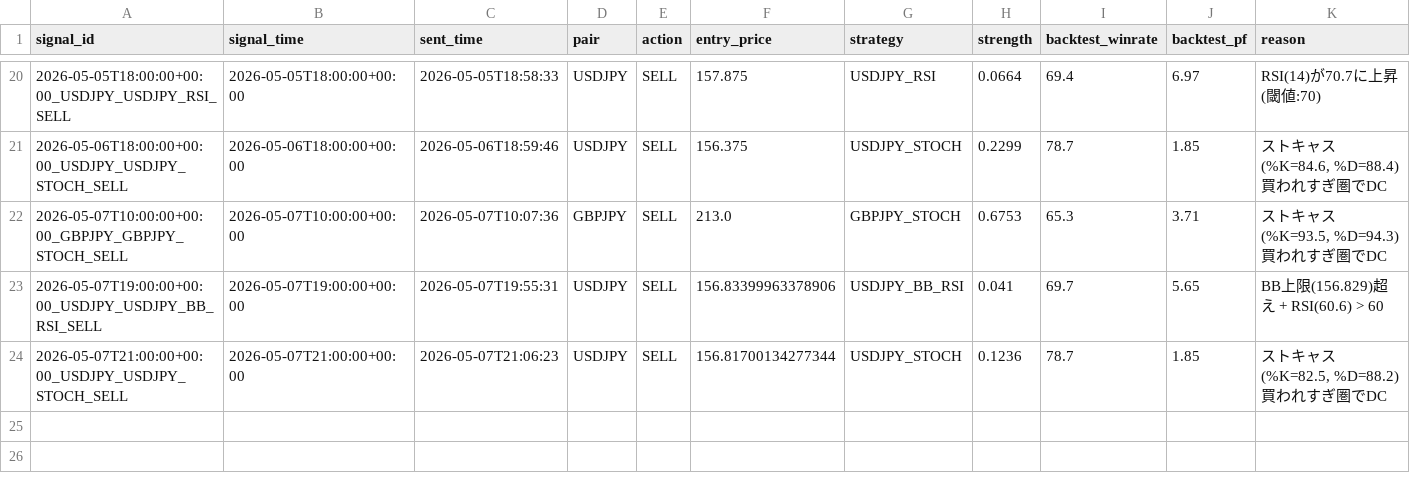
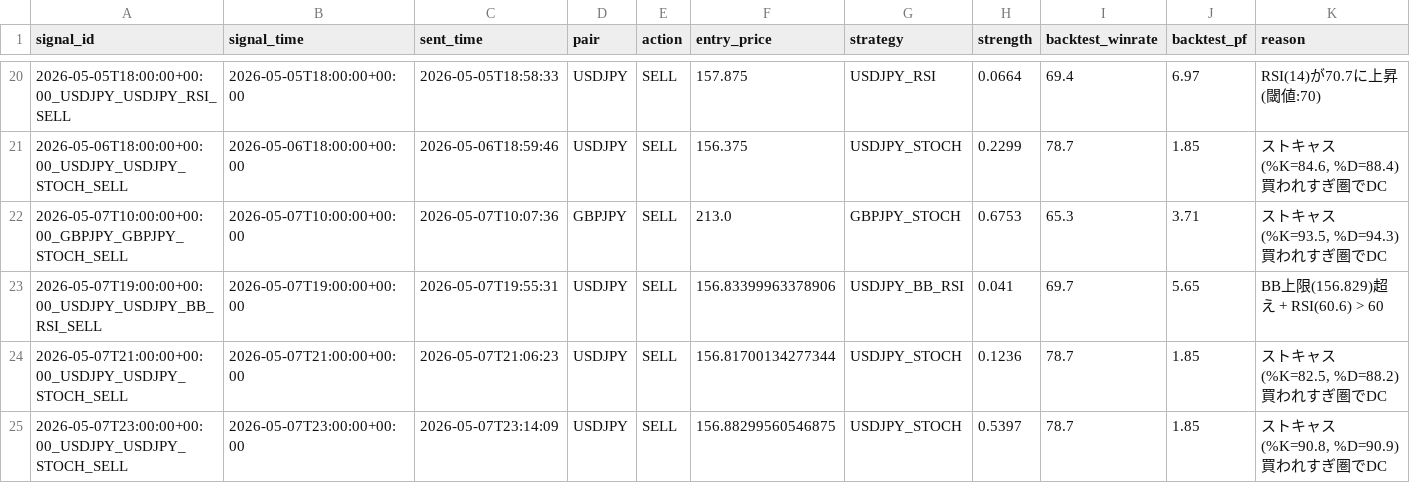
Before and after one commit to ichikawa27/fx-signals, a CSV file: logs/signals.csv, drawn as a sheet; only a part is shown, gaps mark what is left out; the diff names each change by its address in the sheet, - before the commit and + after, or states it on an @@ line.

```diff
--- a/logs/signals.csv
+++ b/logs/signals.csv
+row 25: 2026-05-07T23:00:00+00:00_USDJPY_USDJPY_STOCH_SELL | 2026-05-07T23:00:00+00:00 | 2026-05-07T23:14:09 | USDJPY | SELL | 156.88299560546875 | USDJPY_STOCH | 0.5397 | 78.7 | 1.85 | ストキャス(%K=90.8, %D=90.9) 買われすぎ圏でDC
```
